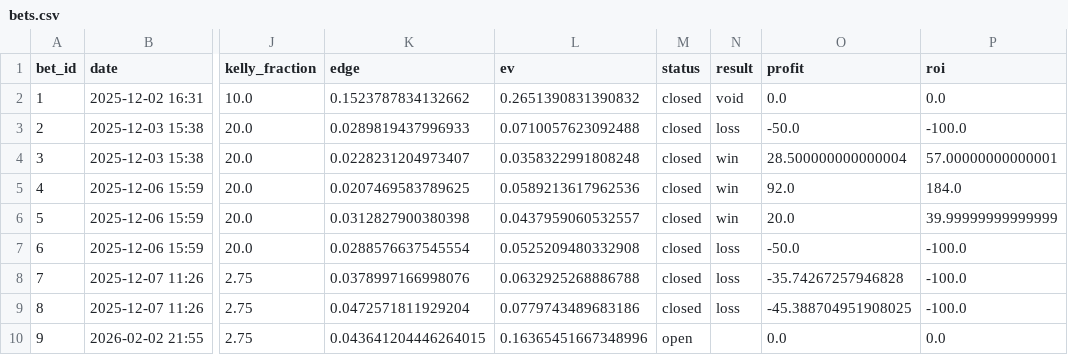
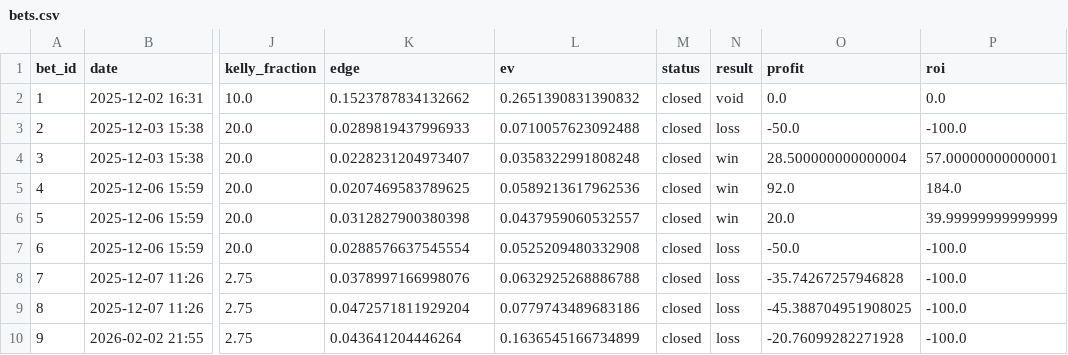
Before and after one commit to narvall018/predictor_ufc, a CSV file: bets/bets.csv, drawn as a sheet; only a part is shown, gaps mark what is left out; the diff names each change by its address in the sheet, - before the commit and + after, or states it on an @@ line.

Commit message:
Close bet #9: loss

```diff
--- a/bets/bets.csv
+++ b/bets/bets.csv
-K10 (edge): 0.043641204446264015
+K10 (edge): 0.043641204446264
-L10 (ev): 0.16365451667348996
+L10 (ev): 0.1636545166734899
-M10 (status): open
+M10 (status): closed
-N10 (result): (empty)
+N10 (result): loss
-O10 (profit): 0.0
+O10 (profit): -20.76099282271928
-P10 (roi): 0.0
+P10 (roi): -100.0
```
